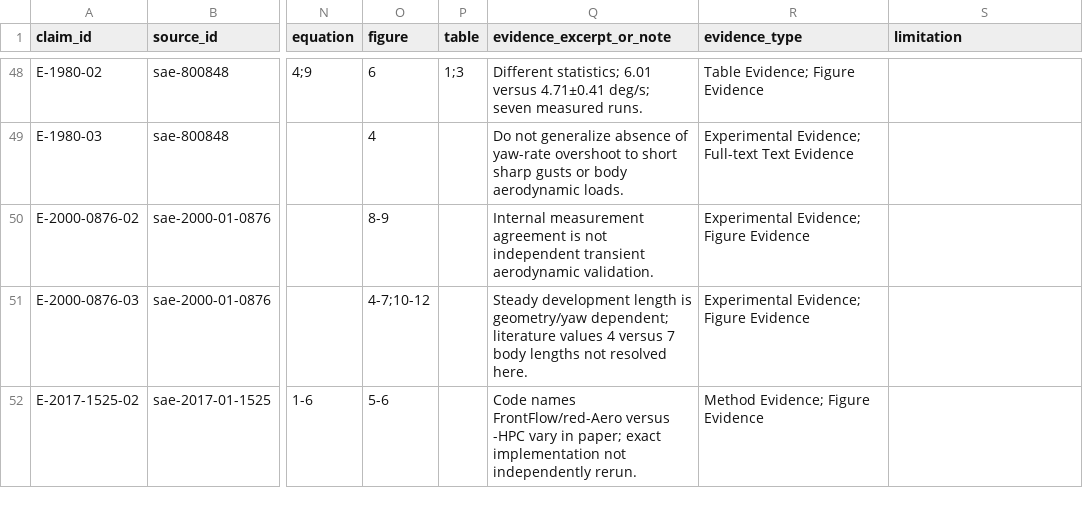
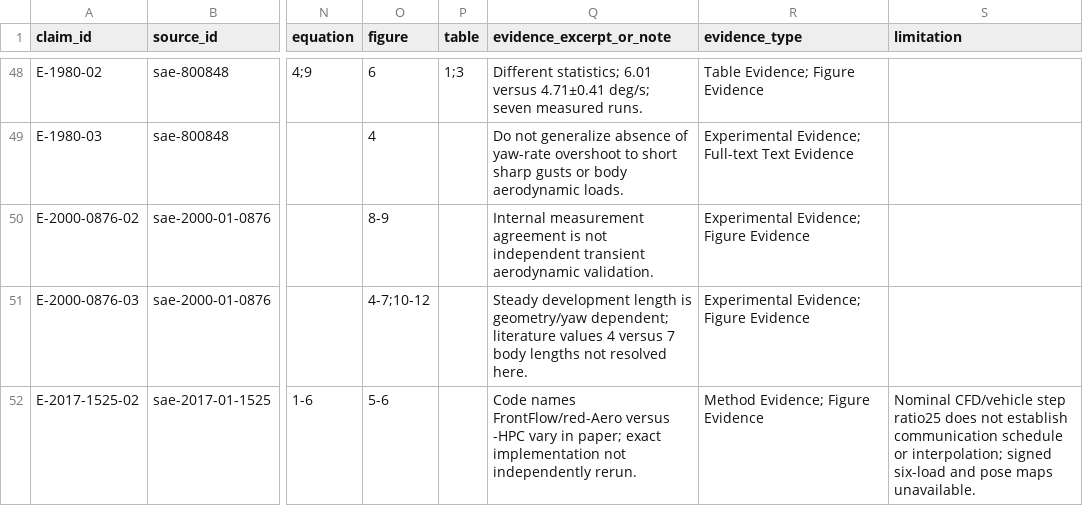
Before and after one commit to mao19990908/Crosswind, a CSV file: learning/nodes/evidence.csv, drawn as a sheet; only a part is shown, gaps mark what is left out; the diff covers the shown part only; the diff names each change by its address in the sheet, - before the commit and + after, or states it on an @@ line.

```diff
--- a/learning/nodes/evidence.csv
+++ b/learning/nodes/evidence.csv
-S52 (limitation): (empty)
+S52 (limitation): Nominal CFD/vehicle step ratio25 does not establish communication schedule or interpolation; signed six-load and pose maps unavailable.
```
Also changed, not shown: 2 added rows and 3 edited cells elsewhere in this file, learning/graph/edges.csv, learning/needs_collection.csv, 25 other files.
